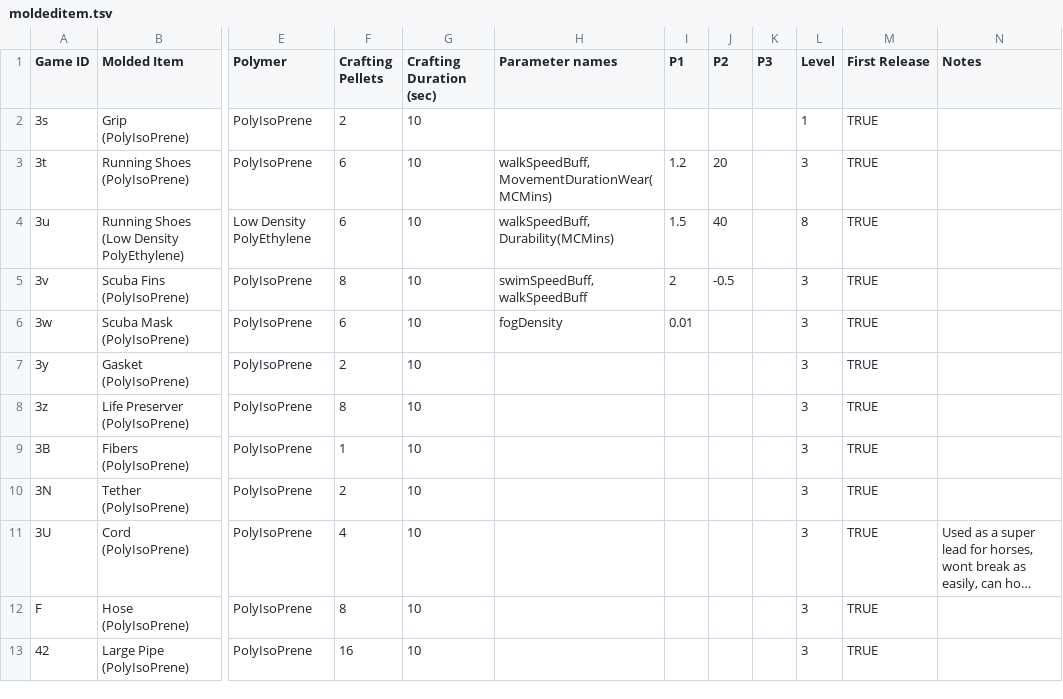
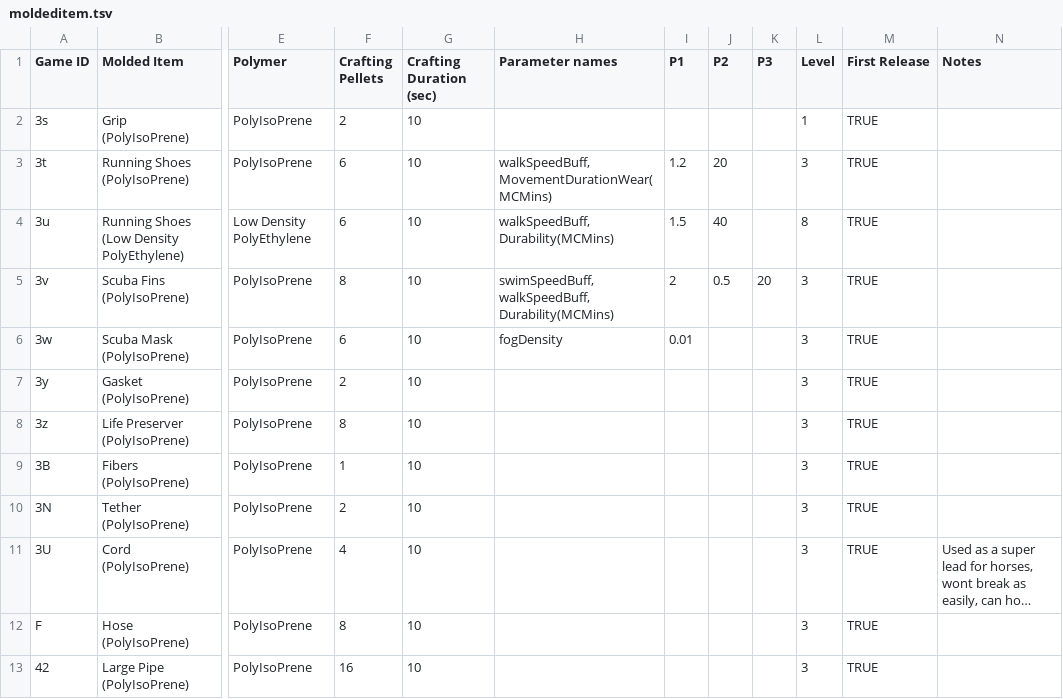
Before and after one commit to PolycraftWorld/polycraft-world, a TSV file: src/main/resources/config/moldeditem.tsv, drawn as a sheet; only a part is shown, gaps mark what is left out; long unchanged cells end in …; the diff names each change by its address in the sheet, - before the commit and + after, or states it on an @@ line.

Commit message:
Added configs

```diff
--- a/src/main/resources/config/moldeditem.tsv
+++ b/src/main/resources/config/moldeditem.tsv
-H5 (Parameter names): swimSpeedBuff, walkSpeedBuff
+H5 (Parameter names): swimSpeedBuff, walkSpeedBuff, Durability(MCMins)
-J5 (P2): -0.5
+J5 (P2): 0.5
-K5 (P3): (empty)
+K5 (P3): 20
```
Also changed, not shown: src/main/resources/config/customobject.tsv.
